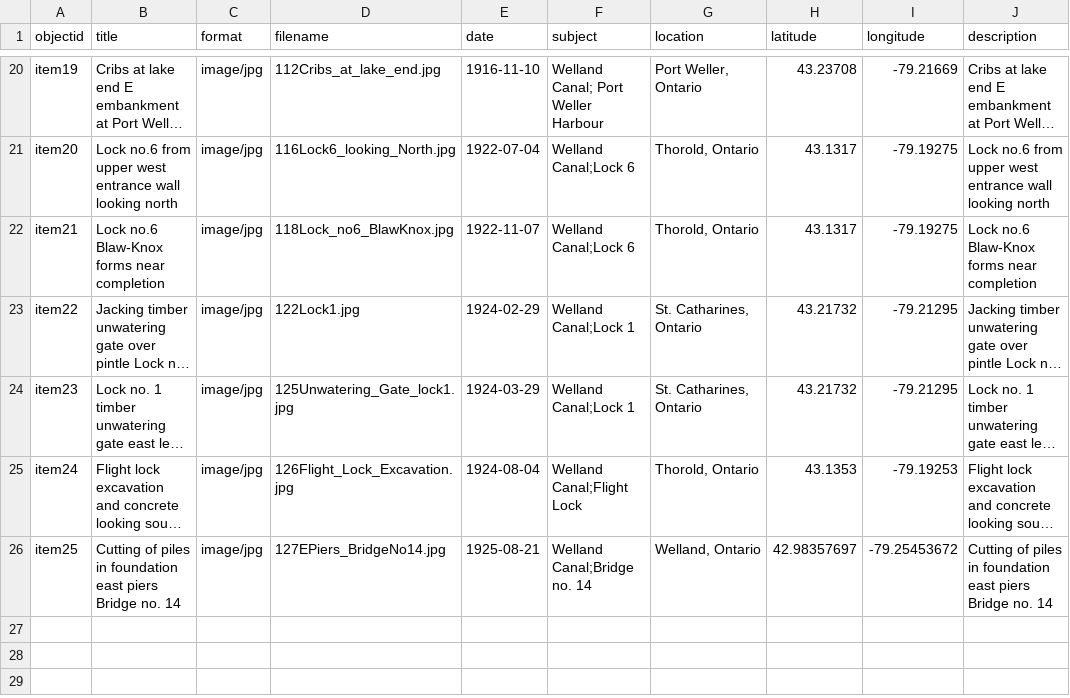
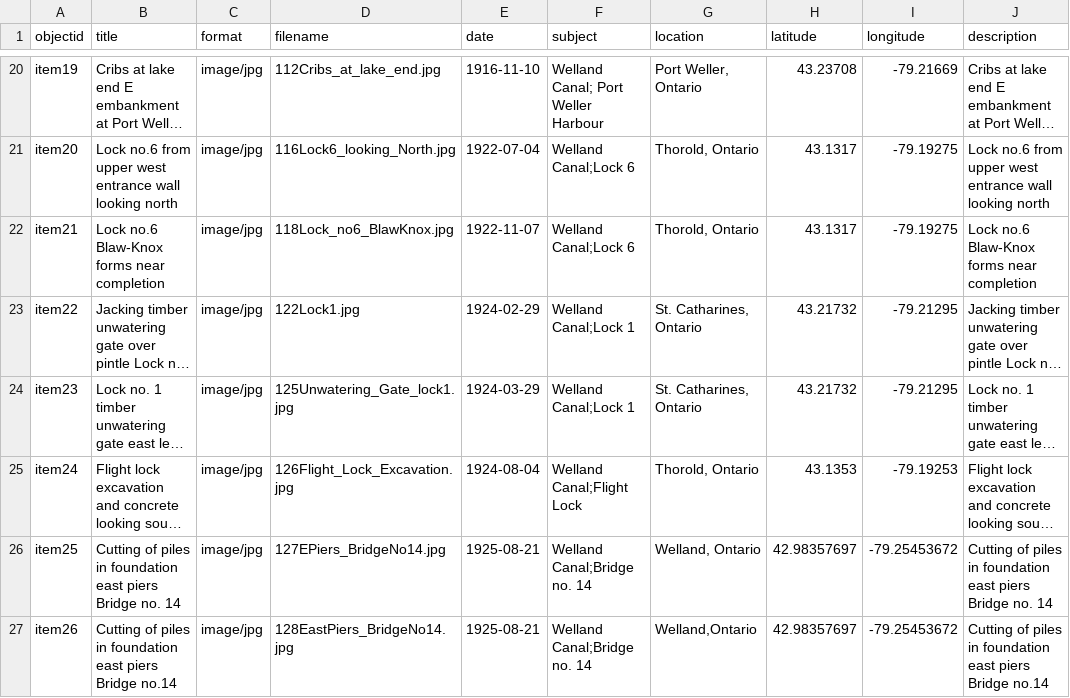
Before and after one commit to chantalcameron/Building-the-Welland-Ship-Canal, a CSV file: _data/WCmetadata.csv, drawn as a sheet; only a part is shown, gaps mark what is left out; long unchanged cells end in …; the diff names each change by its address in the sheet, - before the commit and + after, or states it on an @@ line.

Commit message:
Update WCmetadata.csv

```diff
--- a/_data/WCmetadata.csv
+++ b/_data/WCmetadata.csv
+row 27: item26 | Cutting of piles in foundation east piers Bridge no.14 | image/jpg | 128EastPiers_BridgeNo14.jpg | 1925-08-21 | Welland Canal;Bridge no. 14 | Welland,Ontario | 42.98357697 | -79.25453672 | Cutting of piles in foundation east piers Bridge no.14
```
